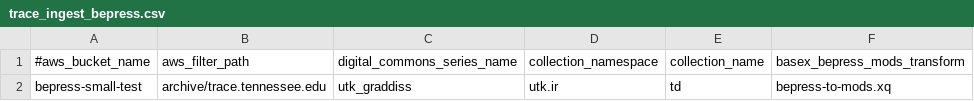
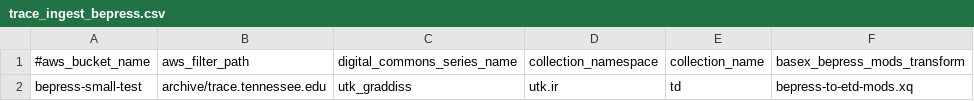
Before and after one commit to utkdigitalinitiatives/islandora_batch_digital_commons, a CSV file: config/trace_ingest_bepress.csv, drawn as a sheet.

```diff
--- a/config/trace_ingest_bepress.csv
+++ b/config/trace_ingest_bepress.csv
@@ -1,2 +1,2 @@
 #aws_bucket_name, aws_filter_path, digital_commons_series_name, collection_namespace, collection_name, basex_bepress_mods_transform
-"bepress-small-test", "archive/trace.tennessee.edu", "utk_graddiss", "utk.ir", "td", "bepress-to-mods.xq"
+"bepress-small-test", "archive/trace.tennessee.edu", "utk_graddiss", "utk.ir", "td", "bepress-to-etd-mods.xq"
```
Also changed, not shown: 3 other files.
